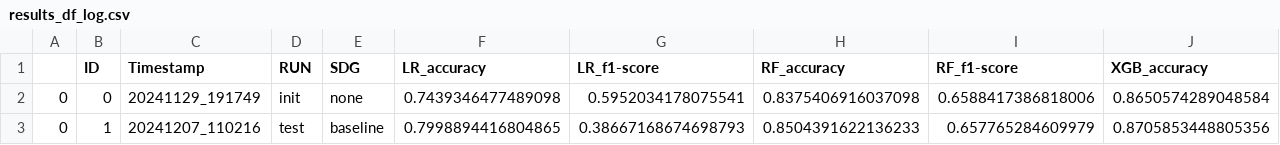
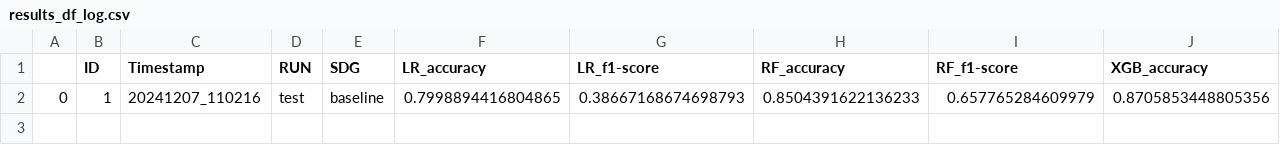
Before and after one commit to MarkusMueller-DS/Synthetic-Data-Generation, a CSV file: results/results_df_log.csv, drawn as a sheet; only a part is shown; rows hold the shown columns only; the diff names each change by its address in the sheet, - before the commit and + after, or states it on an @@ line.

```diff
--- a/results/results_df_log.csv
+++ b/results/results_df_log.csv
-row 2: 0 | 0 | 20241129_191749 | init | none | 0.7439346477489098 | 0.5952034178075541 | 0.8375406916037098 | 0.6588417386818006 | 0.8650574289048584
```
Also changed, not shown: 2 other files.
